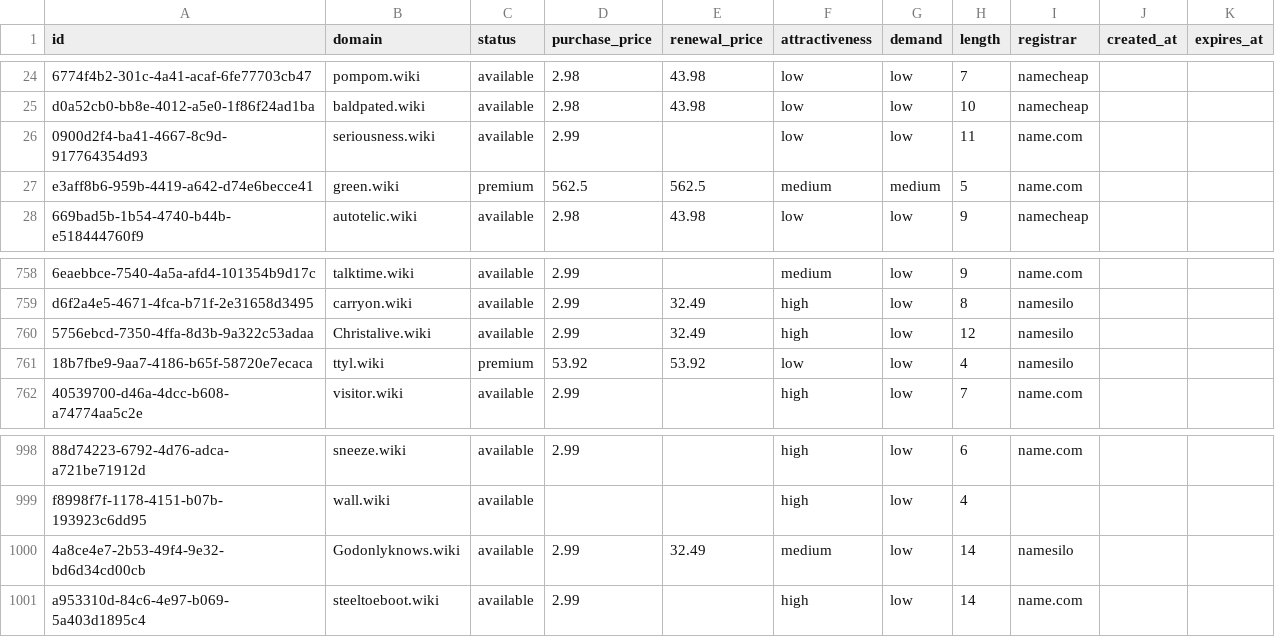
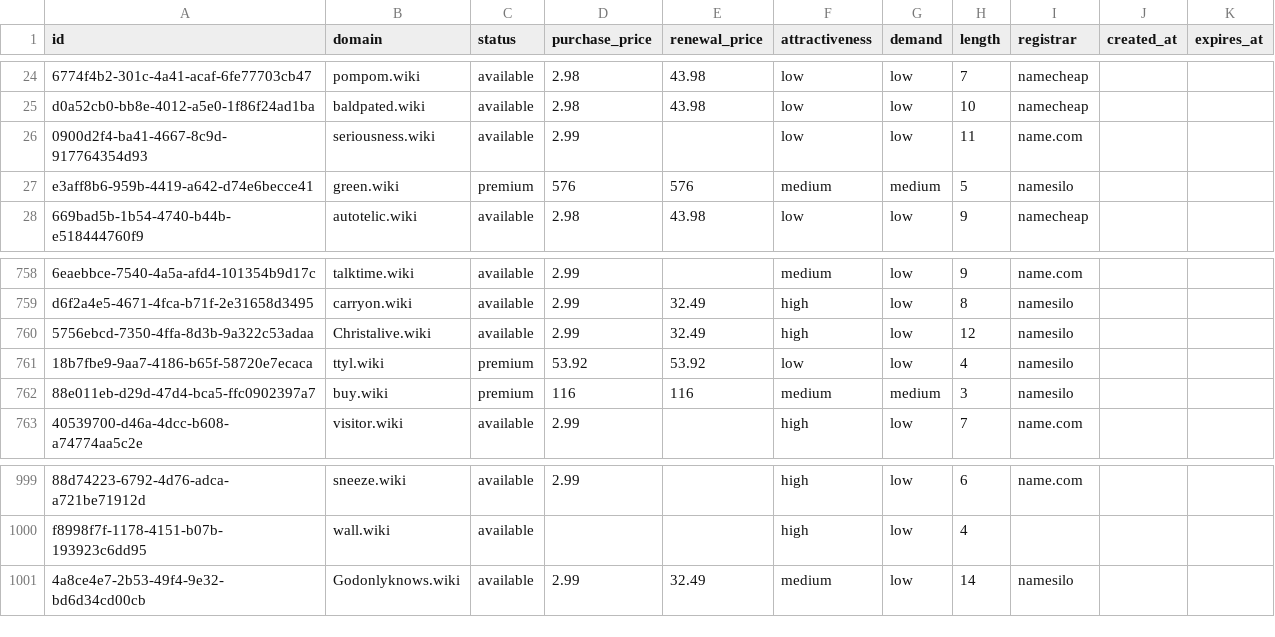
Before and after one commit to UniqueDomains/wiki-oneword-domains, a CSV file: wiki.csv, drawn as a sheet; only a part is shown, gaps mark what is left out.

Commit message:
Domains update

```diff
--- a/wiki.csv
+++ b/wiki.csv
@@ -26,3 +26,3 @@ d0a52cb0-bb8e-4012-a5e0-1f86f24ad1ba,baldpated.wiki,available,2.98,43.98,low,low
 0900d2f4-ba41-4667-8c9d-917764354d93,seriousness.wiki,available,2.99,,low,low,11,name.com,,
-e3aff8b6-959b-4419-a642-d74e6becce41,green.wiki,premium,562.5,562.5,medium,medium,5,name.com,,
+e3aff8b6-959b-4419-a642-d74e6becce41,green.wiki,premium,576,576,medium,medium,5,namesilo,,
 669bad5b-1b54-4740-b44b-e518444760f9,autotelic.wiki,available,2.98,43.98,low,low,9,namecheap,,
@@ -761,2 +761,3 @@ d6f2a4e5-4671-4fca-b71f-2e31658d3495,carryon.wiki,available,2.99,32.49,high,low,
 18b7fbe9-9aa7-4186-b65f-58720e7ecaca,ttyl.wiki,premium,53.92,53.92,low,low,4,namesilo,,
+88e011eb-d29d-47d4-bca5-ffc0902397a7,buy.wiki,premium,116,116,medium,medium,3,namesilo,,
 40539700-d46a-4dcc-b608-a74774aa5c2e,visitor.wiki,available,2.99,,high,low,7,name.com,,
@@ -1000,2 +1001 @@ f8998f7f-1178-4151-b07b-193923c6dd95,wall.wiki,available,,,high,low,4,,,
 4a8ce4e7-2b53-49f4-9e32-bd6d34cd00cb,Godonlyknows.wiki,available,2.99,32.49,medium,low,14,namesilo,,
-a953310d-84c6-4e97-b069-5a403d1895c4,steeltoeboot.wiki,available,2.99,,high,low,14,name.com,,
```
Also changed, not shown: 4 other files.
